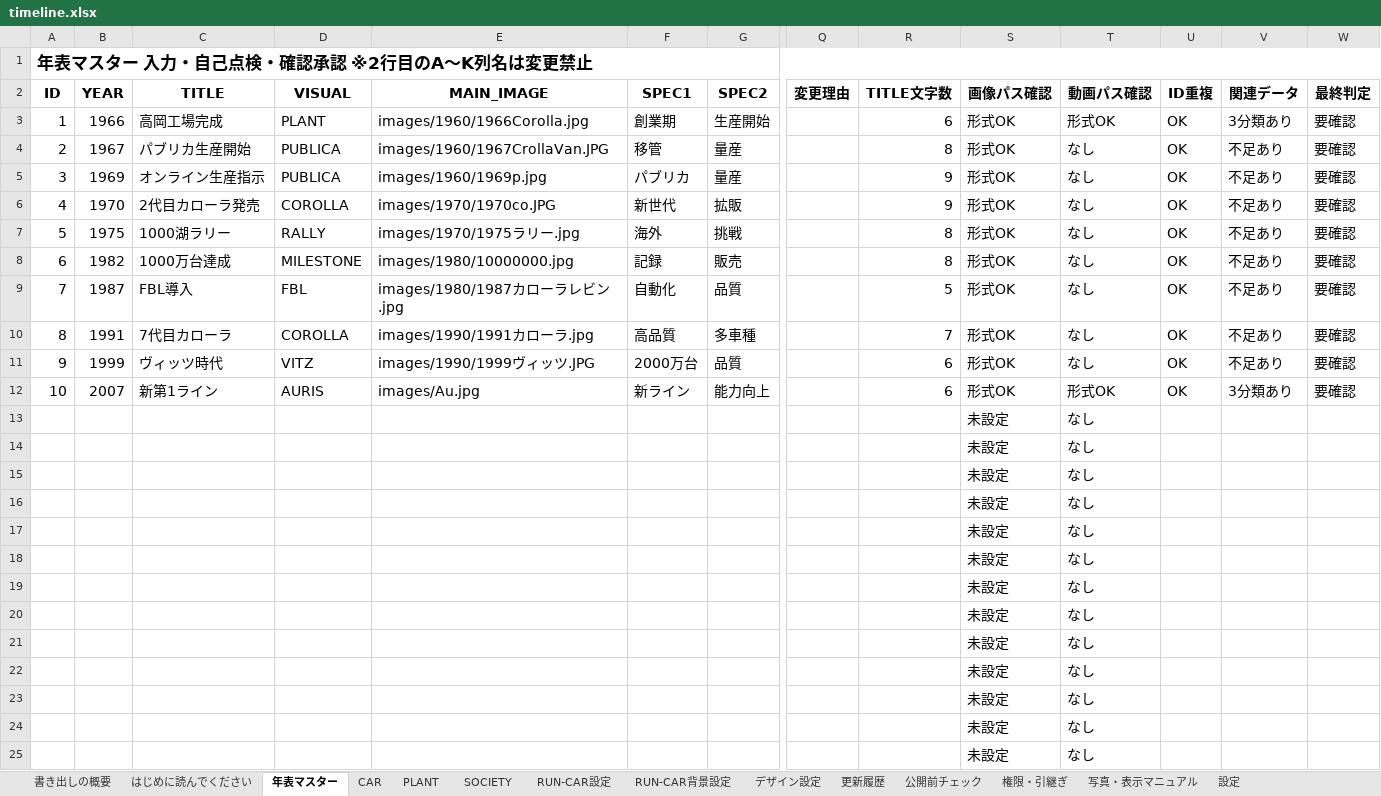
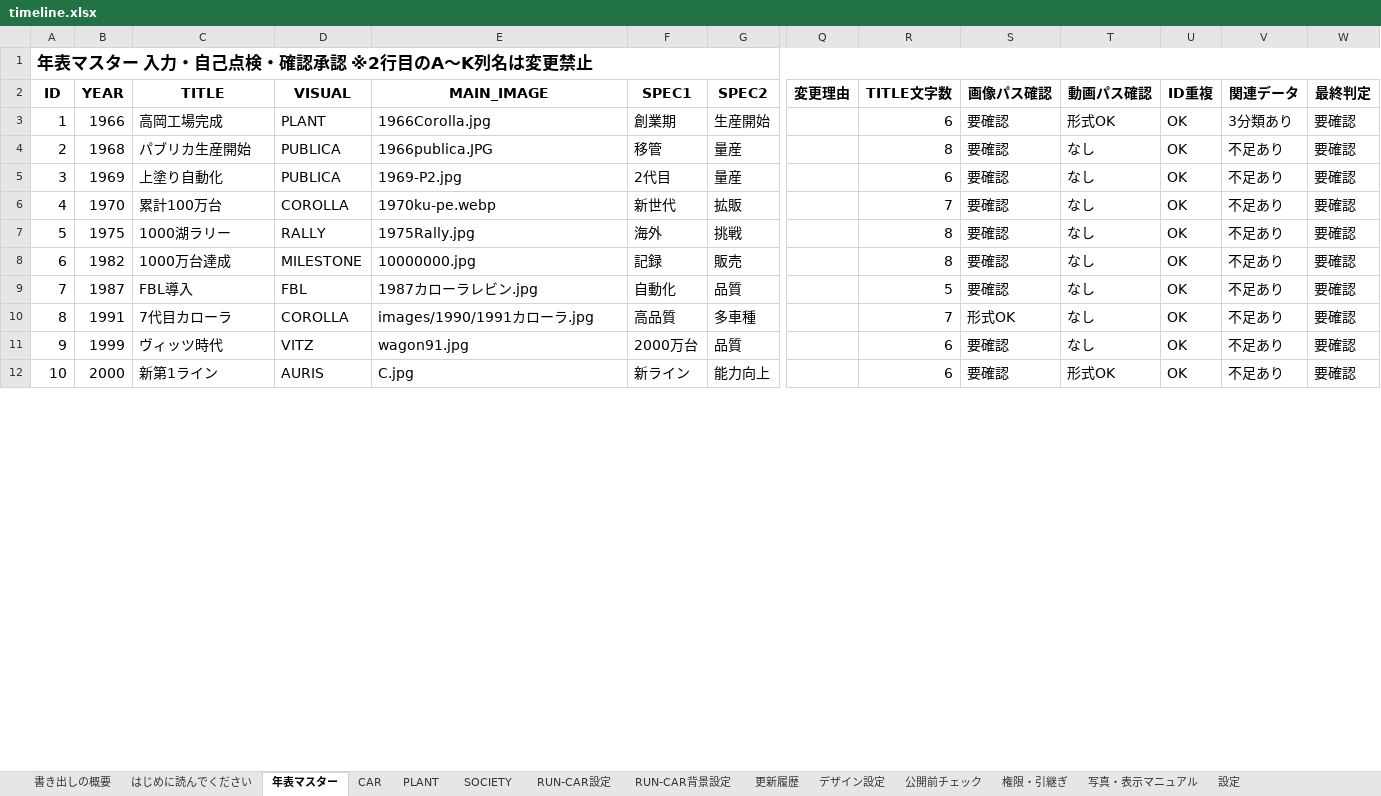
Before and after one commit to shinji3183516-byte/60th, an Excel workbook: timeline.xlsx, sheet 年表マスター, drawn as a sheet; only a part is shown, gaps mark what is left out; values as stored, in another font and other column widths than the file's, no borders; conditional formats not drawn; removed rows and columns are numbered as before the commit, all else as after; rows hold the shown columns only; the diff covers the shown part only; the diff names each change by its address in the sheet, - before the commit and + after, or states it on an @@ line.

```diff
--- a/timeline.xlsx (sheet 年表マスター)
+++ b/timeline.xlsx (sheet 年表マスター)
@@ sheet tab order changed: 書き出しの概要 | はじめに読んでください | 年表マスター | CAR | PLANT | SOCIETY | RUN-CAR設定 | RUN-CAR背景設定 | 更新履歴 | デザイン設定 | 公開前チェック | 権限・引継ぎ | 写真・表示マニュアル | 設定 @@
-E3 (MAIN_IMAGE): images/1960/1966Corolla.jpg
+E3 (MAIN_IMAGE): 1966Corolla.jpg
-S3:S9 (画像パス確認): 形式OK
+S3:S9 (画像パス確認): 要確認
-B4 (YEAR): 1967
+B4 (YEAR): 1968
-E4 (MAIN_IMAGE): images/1960/1967CrollaVan.JPG
+E4 (MAIN_IMAGE): 1966publica.JPG
-C5 (TITLE): オンライン生産指示
+C5 (TITLE): 上塗り自動化
-E5 (MAIN_IMAGE): images/1960/1969p.jpg
+E5 (MAIN_IMAGE): 1969-P2.jpg
-F5 (SPEC1): パブリカ
+F5 (SPEC1): 2代目
-R5 (TITLE文字数): 9
+R5 (TITLE文字数): 6
-C6 (TITLE): 2代目カローラ発売
+C6 (TITLE): 累計100万台
-E6 (MAIN_IMAGE): images/1970/1970co.JPG
+E6 (MAIN_IMAGE): 1970ku-pe.webp
-R6 (TITLE文字数): 9
+R6 (TITLE文字数): 7
-E7 (MAIN_IMAGE): images/1970/1975ラリー.jpg
+E7 (MAIN_IMAGE): 1975Rally.jpg
-E8 (MAIN_IMAGE): images/1980/10000000.jpg
+E8 (MAIN_IMAGE): 10000000.jpg
-E9 (MAIN_IMAGE): images/1980/1987カローラレビン.jpg
+E9 (MAIN_IMAGE): 1987カローラレビン.jpg
-E11 (MAIN_IMAGE): images/1990/1999ヴィッツ.JPG
+E11 (MAIN_IMAGE): wagon91.jpg
-S11:S12 (画像パス確認): 形式OK
+S11:S12 (画像パス確認): 要確認
-B12 (YEAR): 2007
+B12 (YEAR): 2000
-E12 (MAIN_IMAGE): images/Au.jpg
+E12 (MAIN_IMAGE): C.jpg
-V12 (関連データ): 3分類あり
+V12 (関連データ): 不足あり
-row 13:  |  |  |  |  |  |  |  |  | 未設定 | なし
-row 14:  |  |  |  |  |  |  |  |  | 未設定 | なし
-row 15:  |  |  |  |  |  |  |  |  | 未設定 | なし
-row 16:  |  |  |  |  |  |  |  |  | 未設定 | なし
-row 17:  |  |  |  |  |  |  |  |  | 未設定 | なし
-row 18:  |  |  |  |  |  |  |  |  | 未設定 | なし
-row 19:  |  |  |  |  |  |  |  |  | 未設定 | なし
-row 20:  |  |  |  |  |  |  |  |  | 未設定 | なし
-row 21:  |  |  |  |  |  |  |  |  | 未設定 | なし
-row 22:  |  |  |  |  |  |  |  |  | 未設定 | なし
-row 23:  |  |  |  |  |  |  |  |  | 未設定 | なし
-row 24:  |  |  |  |  |  |  |  |  | 未設定 | なし
-row 25:  |  |  |  |  |  |  |  |  | 未設定 | なし
```
Also changed, not shown: 20 added rows and 7 removed rows elsewhere in this sheet, sheet CAR, sheet RUN-CAR設定, sheet PLANT, sheet SOCIETY, sheet 設定, formulas that keep their value, 1 other file.
